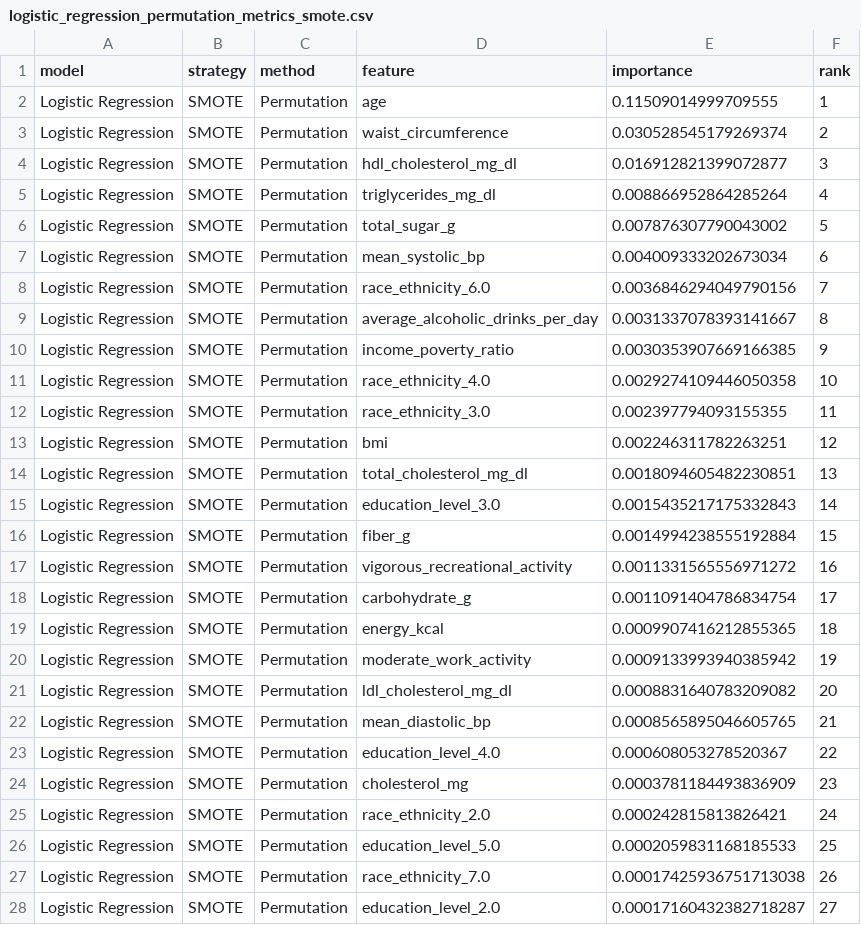
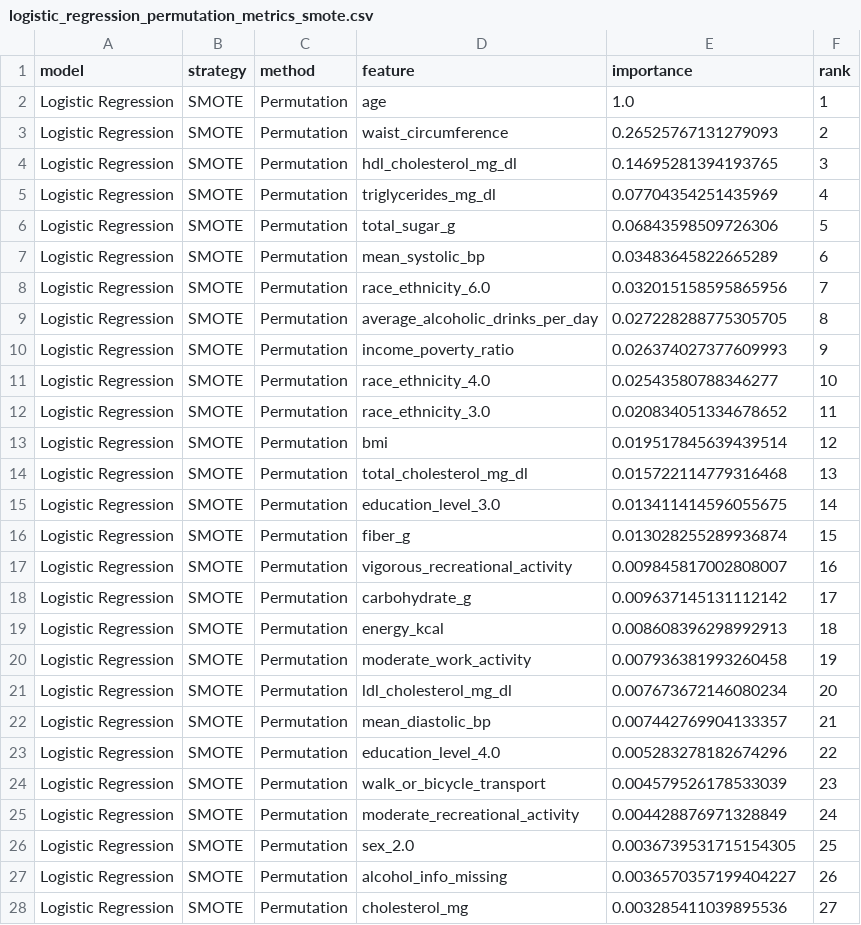
Before and after one commit to KaylanDG/Feature_Importance_DT2_Prediction, a CSV file: RESULTS/PERFORMANCE/logistic_regression_permutation_metrics_smote.csv, drawn as a sheet; only a part is shown; the diff covers the shown part only.

Commit message:
ResultsRegression

```diff
--- a/RESULTS/PERFORMANCE/logistic_regression_permutation_metrics_smote.csv
+++ b/RESULTS/PERFORMANCE/logistic_regression_permutation_metrics_smote.csv
@@ -1,28 +1,28 @@
 model,strategy,method,feature,importance,rank
-Logistic Regression,SMOTE,Permutation,age,0.11509014999709555,1
-Logistic Regression,SMOTE,Permutation,waist_circumference,0.030528545179269374,2
-Logistic Regression,SMOTE,Permutation,hdl_cholesterol_mg_dl,0.016912821399072877,3
-Logistic Regression,SMOTE,Permutation,triglycerides_mg_dl,0.008866952864285264,4
-Logistic Regression,SMOTE,Permutation,total_sugar_g,0.007876307790043002,5
-Logistic Regression,SMOTE,Permutation,mean_systolic_bp,0.004009333202673034,6
-Logistic Regression,SMOTE,Permutation,race_ethnicity_6.0,0.0036846294049790156,7
-Logistic Regression,SMOTE,Permutation,average_alcoholic_drinks_per_day,0.0031337078393141667,8
-Logistic Regression,SMOTE,Permutation,income_poverty_ratio,0.0030353907669166385,9
-Logistic Regression,SMOTE,Permutation,race_ethnicity_4.0,0.0029274109446050358,10
-Logistic Regression,SMOTE,Permutation,race_ethnicity_3.0,0.002397794093155355,11
-Logistic Regression,SMOTE,Permutation,bmi,0.002246311782263251,12
-Logistic Regression,SMOTE,Permutation,total_cholesterol_mg_dl,0.0018094605482230851,13
-Logistic Regression,SMOTE,Permutation,education_level_3.0,0.0015435217175332843,14
-Logistic Regression,SMOTE,Permutation,fiber_g,0.0014994238555192884,15
-Logistic Regression,SMOTE,Permutation,vigorous_recreational_activity,0.0011331565556971272,16
-Logistic Regression,SMOTE,Permutation,carbohydrate_g,0.0011091404786834754,17
-Logistic Regression,SMOTE,Permutation,energy_kcal,0.0009907416212855365,18
-Logistic Regression,SMOTE,Permutation,moderate_work_activity,0.0009133993940385942,19
-Logistic Regression,SMOTE,Permutation,ldl_cholesterol_mg_dl,0.0008831640783209082,20
-Logistic Regression,SMOTE,Permutation,mean_diastolic_bp,0.0008565895046605765,21
-Logistic Regression,SMOTE,Permutation,education_level_4.0,0.000608053278520367,22
-Logistic Regression,SMOTE,Permutation,cholesterol_mg,0.0003781184493836909,23
-Logistic Regression,SMOTE,Permutation,race_ethnicity_2.0,0.000242815813826421,24
-Logistic Regression,SMOTE,Permutation,education_level_5.0,0.0002059831168185533,25
-Logistic Regression,SMOTE,Permutation,race_ethnicity_7.0,0.00017425936751713038,26
-Logistic Regression,SMOTE,Permutation,education_level_2.0,0.00017160432382718287,27
+Logistic Regression,SMOTE,Permutation,age,1.0,1
+Logistic Regression,SMOTE,Permutation,waist_circumference,0.26525767131279093,2
+Logistic Regression,SMOTE,Permutation,hdl_cholesterol_mg_dl,0.14695281394193765,3
+Logistic Regression,SMOTE,Permutation,triglycerides_mg_dl,0.07704354251435969,4
+Logistic Regression,SMOTE,Permutation,total_sugar_g,0.06843598509726306,5
+Logistic Regression,SMOTE,Permutation,mean_systolic_bp,0.03483645822665289,6
+Logistic Regression,SMOTE,Permutation,race_ethnicity_6.0,0.032015158595865956,7
+Logistic Regression,SMOTE,Permutation,average_alcoholic_drinks_per_day,0.027228288775305705,8
+Logistic Regression,SMOTE,Permutation,income_poverty_ratio,0.026374027377609993,9
+Logistic Regression,SMOTE,Permutation,race_ethnicity_4.0,0.02543580788346277,10
+Logistic Regression,SMOTE,Permutation,race_ethnicity_3.0,0.020834051334678652,11
+Logistic Regression,SMOTE,Permutation,bmi,0.019517845639439514,12
+Logistic Regression,SMOTE,Permutation,total_cholesterol_mg_dl,0.015722114779316468,13
+Logistic Regression,SMOTE,Permutation,education_level_3.0,0.013411414596055675,14
+Logistic Regression,SMOTE,Permutation,fiber_g,0.013028255289936874,15
+Logistic Regression,SMOTE,Permutation,vigorous_recreational_activity,0.009845817002808007,16
+Logistic Regression,SMOTE,Permutation,carbohydrate_g,0.009637145131112142,17
+Logistic Regression,SMOTE,Permutation,energy_kcal,0.008608396298992913,18
+Logistic Regression,SMOTE,Permutation,moderate_work_activity,0.007936381993260458,19
+Logistic Regression,SMOTE,Permutation,ldl_cholesterol_mg_dl,0.007673672146080234,20
+Logistic Regression,SMOTE,Permutation,mean_diastolic_bp,0.007442769904133357,21
+Logistic Regression,SMOTE,Permutation,education_level_4.0,0.005283278182674296,22
+Logistic Regression,SMOTE,Permutation,walk_or_bicycle_transport,0.004579526178533039,23
+Logistic Regression,SMOTE,Permutation,moderate_recreational_activity,0.004428876971328849,24
+Logistic Regression,SMOTE,Permutation,sex_2.0,0.0036739531715154305,25
+Logistic Regression,SMOTE,Permutation,alcohol_info_missing,0.0036570357199404227,26
+Logistic Regression,SMOTE,Permutation,cholesterol_mg,0.003285411039895536,27
```
Also changed, not shown: 18 edited cells elsewhere in this file, 6 other files.
